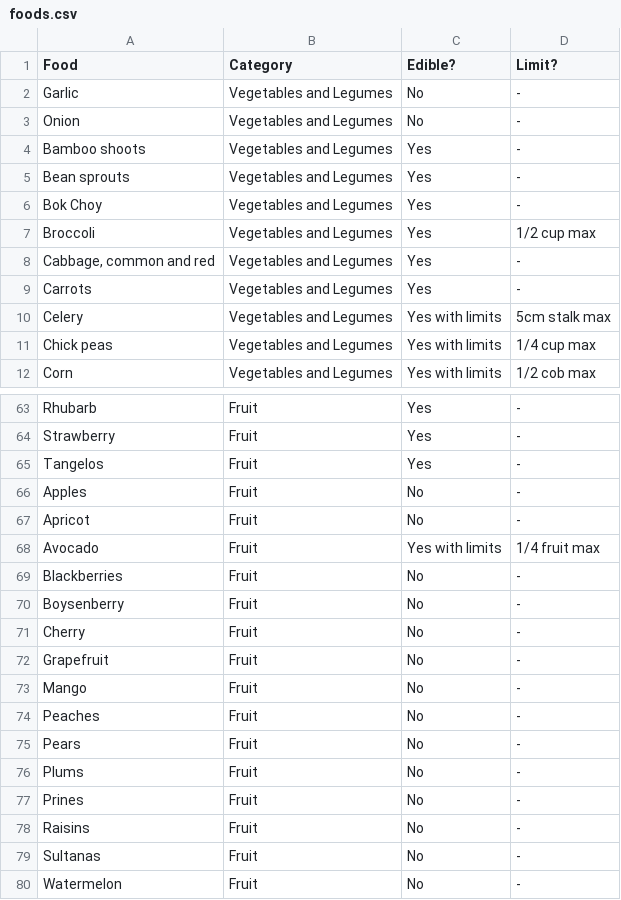
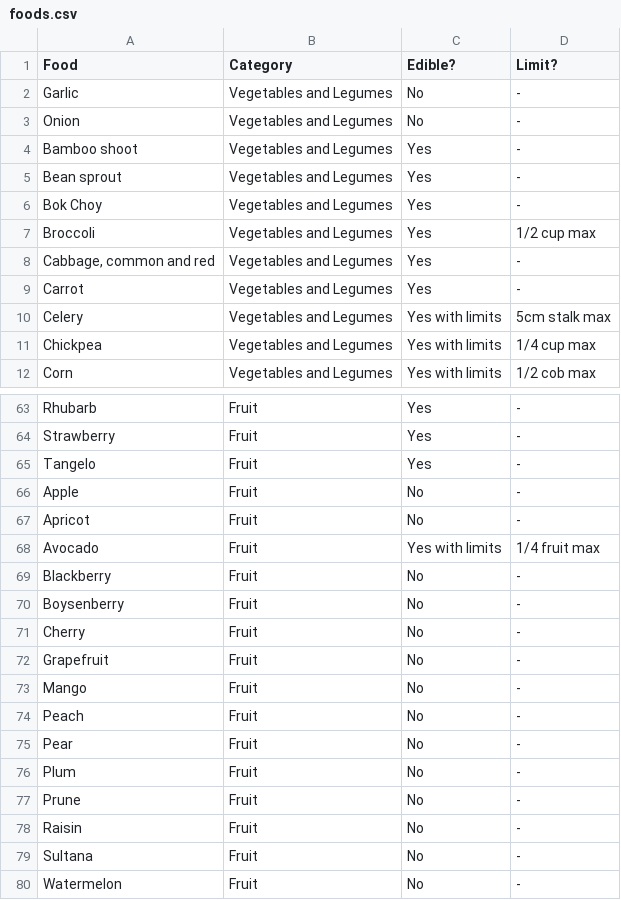
Before and after one commit to melaniehuang/fodmap, a CSV file: data/foods.csv, drawn as a sheet; only a part is shown, gaps mark what is left out; the diff covers the shown part only.

```diff
--- a/data/foods.csv
+++ b/data/foods.csv
@@ -3,4 +3,4 @@ Garlic,Vegetables and Legumes,No,-
 Onion,Vegetables and Legumes,No,-
-Bamboo shoots,Vegetables and Legumes,Yes,-
-Bean sprouts,Vegetables and Legumes,Yes,-
+Bamboo shoot,Vegetables and Legumes,Yes,-
+Bean sprout,Vegetables and Legumes,Yes,-
 Bok Choy,Vegetables and Legumes,Yes,-
@@ -8,5 +8,5 @@ Broccoli,Vegetables and Legumes,Yes,1/2 cup max
 "Cabbage, common and red",Vegetables and Legumes,Yes,-
-Carrots,Vegetables and Legumes,Yes,-
+Carrot,Vegetables and Legumes,Yes,-
 Celery ,Vegetables and Legumes,Yes with limits,5cm stalk max
-Chick peas,Vegetables and Legumes,Yes with limits,1/4 cup max
+Chickpea,Vegetables and Legumes,Yes with limits,1/4 cup max
 Corn ,Vegetables and Legumes,Yes with limits,1/2 cob max
@@ -64,7 +64,7 @@ Rhubarb,Fruit,Yes,-
 Strawberry,Fruit,Yes,-
-Tangelos,Fruit,Yes,-
-Apples,Fruit,No,-
+Tangelo,Fruit,Yes,-
+Apple,Fruit,No,-
 Apricot,Fruit,No,-
 Avocado,Fruit,Yes with limits,1/4 fruit max
-Blackberries,Fruit,No,-
+Blackberry,Fruit,No,-
 Boysenberry,Fruit,No,-
@@ -73,8 +73,8 @@ Grapefruit,Fruit,No,-
 Mango,Fruit,No,-
-Peaches,Fruit,No,-
-Pears,Fruit,No,-
-Plums,Fruit,No,-
-Prines,Fruit,No,-
-Raisins,Fruit,No,-
-Sultanas,Fruit,No,-
+Peach,Fruit,No,-
+Pear,Fruit,No,-
+Plum,Fruit,No,-
+Prune,Fruit,No,-
+Raisin,Fruit,No,-
+Sultana,Fruit,No,-
 Watermelon,Fruit,No,-
```
Also changed, not shown: 2 added rows, 2 removed rows and 41 edited cells elsewhere in this file, 3 other files.
